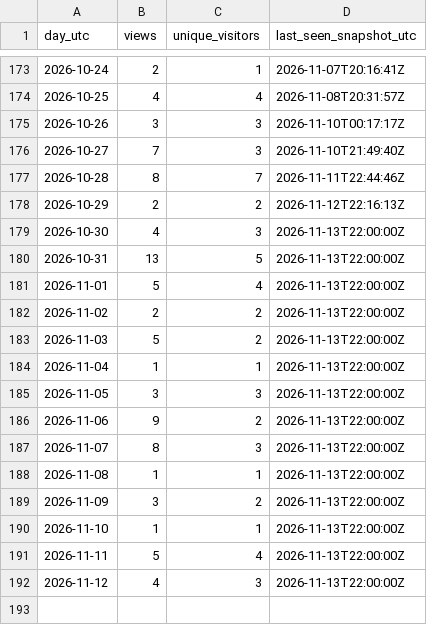
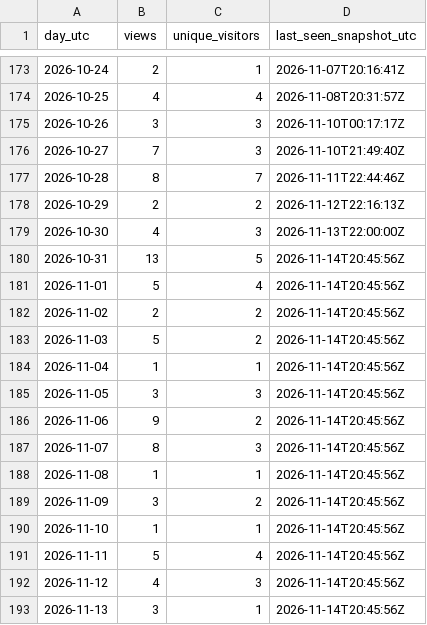
Before and after one commit to iawnfoanaowt/OneFind, a CSV file: traffic-history/views-daily.csv, drawn as a sheet; only a part is shown, gaps mark what is left out.

```diff
--- a/traffic-history/views-daily.csv
+++ b/traffic-history/views-daily.csv
@@ -179,14 +179,15 @@
 "2026-10-30","4","3","2026-11-13T22:00:00Z"
-"2026-10-31","13","5","2026-11-13T22:00:00Z"
-"2026-11-01","5","4","2026-11-13T22:00:00Z"
-"2026-11-02","2","2","2026-11-13T22:00:00Z"
-"2026-11-03","5","2","2026-11-13T22:00:00Z"
-"2026-11-04","1","1","2026-11-13T22:00:00Z"
-"2026-11-05","3","3","2026-11-13T22:00:00Z"
-"2026-11-06","9","2","2026-11-13T22:00:00Z"
-"2026-11-07","8","3","2026-11-13T22:00:00Z"
-"2026-11-08","1","1","2026-11-13T22:00:00Z"
-"2026-11-09","3","2","2026-11-13T22:00:00Z"
-"2026-11-10","1","1","2026-11-13T22:00:00Z"
-"2026-11-11","5","4","2026-11-13T22:00:00Z"
-"2026-11-12","4","3","2026-11-13T22:00:00Z"
+"2026-10-31","13","5","2026-11-14T20:45:56Z"
+"2026-11-01","5","4","2026-11-14T20:45:56Z"
+"2026-11-02","2","2","2026-11-14T20:45:56Z"
+"2026-11-03","5","2","2026-11-14T20:45:56Z"
+"2026-11-04","1","1","2026-11-14T20:45:56Z"
+"2026-11-05","3","3","2026-11-14T20:45:56Z"
+"2026-11-06","9","2","2026-11-14T20:45:56Z"
+"2026-11-07","8","3","2026-11-14T20:45:56Z"
+"2026-11-08","1","1","2026-11-14T20:45:56Z"
+"2026-11-09","3","2","2026-11-14T20:45:56Z"
+"2026-11-10","1","1","2026-11-14T20:45:56Z"
+"2026-11-11","5","4","2026-11-14T20:45:56Z"
+"2026-11-12","4","3","2026-11-14T20:45:56Z"
+"2026-11-13","3","1","2026-11-14T20:45:56Z"
```
Also changed, not shown: traffic-history/latest/release-downloads.csv, traffic-history/latest/views.csv, 20 other files.
